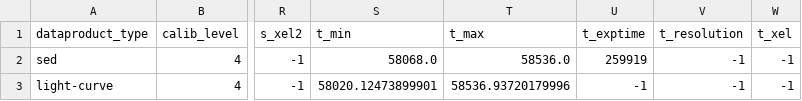
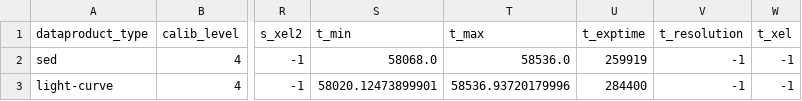
Before and after one commit to micheledoro/magic_dl5_portal, a CSV file: ecsv/2022a_TXS0506_mwl/magic_2022a_obscore.csv, drawn as a sheet; only a part is shown, gaps mark what is left out; the diff names each change by its address in the sheet, - before the commit and + after, or states it on an @@ line.

```diff
--- a/ecsv/2022a_TXS0506_mwl/magic_2022a_obscore.csv
+++ b/ecsv/2022a_TXS0506_mwl/magic_2022a_obscore.csv
-U3 (t_exptime): -1
+U3 (t_exptime): 284400
```
Also changed, not shown: ecsv/2022c_nova/magic_2022c_obscore.csv, ecsv/2022f_B0218/magic_2022f_obscore.csv, 9 other files.
